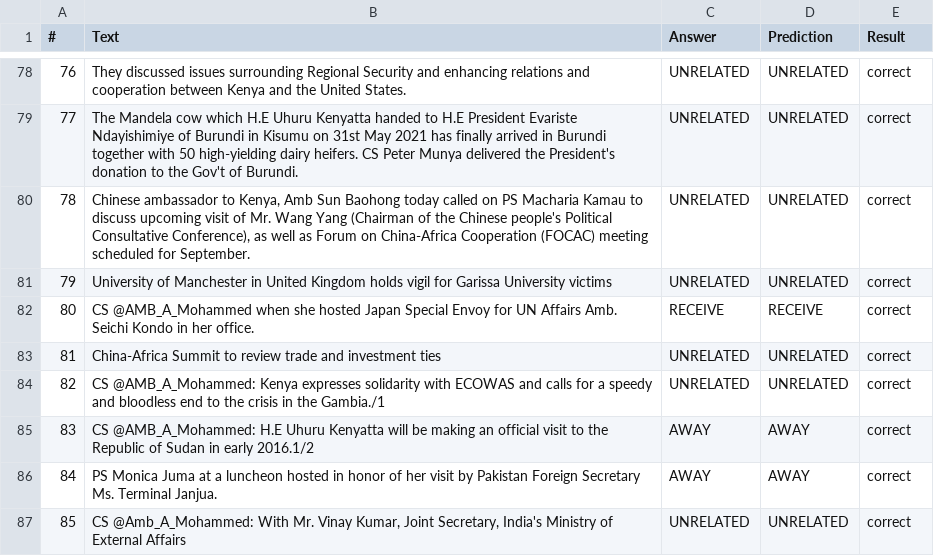
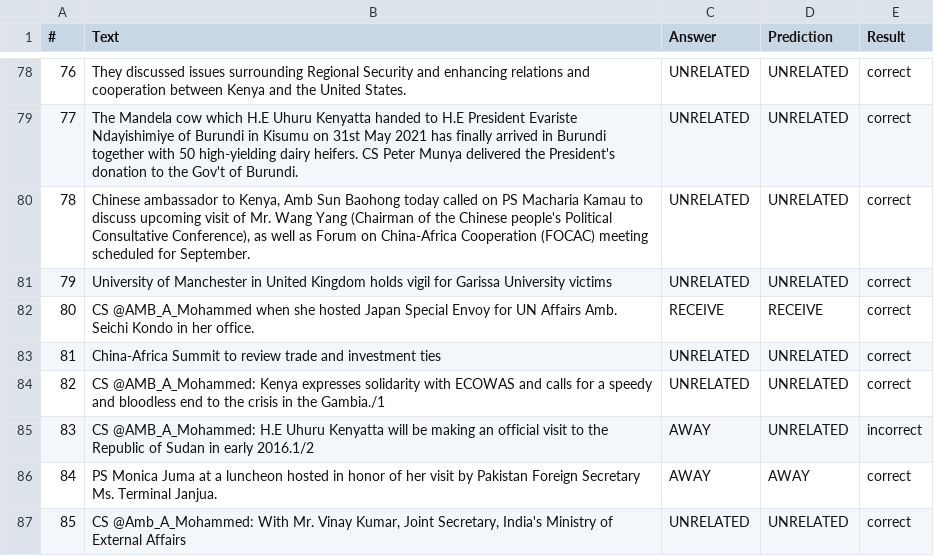
Before and after one commit to kn58buff/Twitter-Scraping, a CSV file: data/model_training/200_samples/test_score_1.csv, drawn as a sheet; only a part is shown, gaps mark what is left out; the diff covers the shown part only; the diff names each change by its address in the sheet, - before the commit and + after, or states it on an @@ line.

```diff
--- a/data/model_training/200_samples/test_score_1.csv
+++ b/data/model_training/200_samples/test_score_1.csv
-D85 (Prediction): AWAY
+D85 (Prediction): UNRELATED
-E85 (Result): correct
+E85 (Result): incorrect
```
Also changed, not shown: 12 edited cells elsewhere in this file, data/model_training/200_samples/test_score_0.csv, data/model_training/200_samples/test_score_2.csv, 8 other files.
